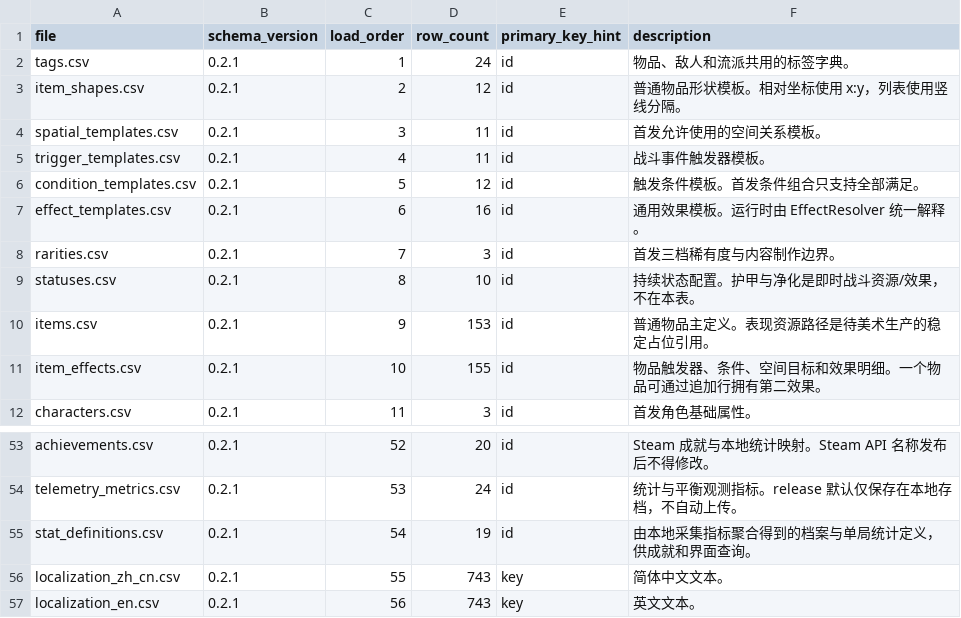
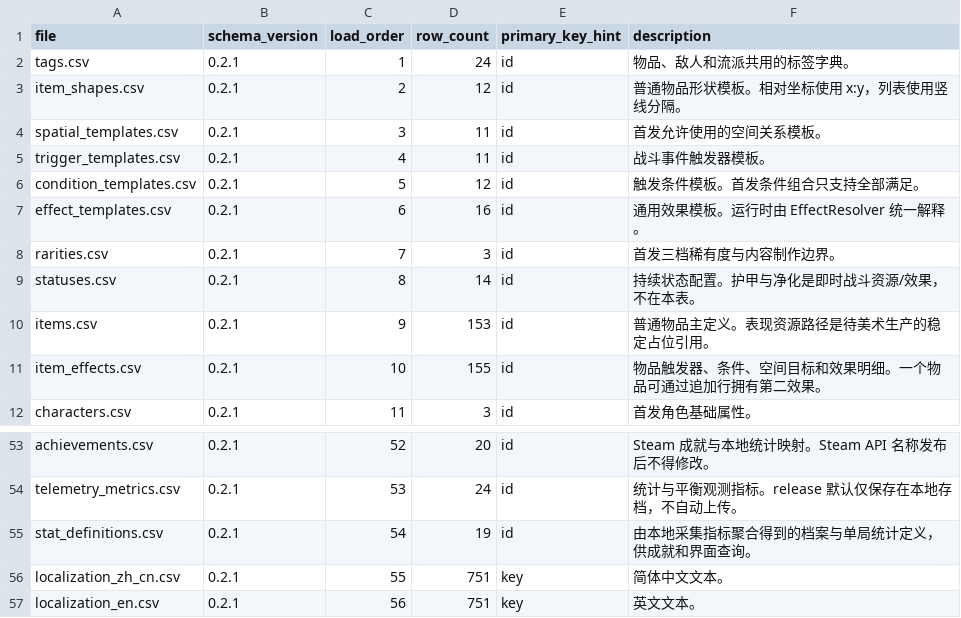
Before and after one commit to 15750896157/BackpackBattles-Godot47-Maintainable, a CSV file: project/PvE/Rules/content/tables/config_manifest.csv, drawn as a sheet; only a part is shown, gaps mark what is left out.

```diff
--- a/project/PvE/Rules/content/tables/config_manifest.csv
+++ b/project/PvE/Rules/content/tables/config_manifest.csv
@@ -8,3 +8,3 @@ effect_templates.csv,0.2.1,6,16,id,通用效果模板。运行时由 EffectResol
 rarities.csv,0.2.1,7,3,id,首发三档稀有度与内容制作边界。
-statuses.csv,0.2.1,8,10,id,持续状态配置。护甲与净化是即时战斗资源/效果，不在本表。
+statuses.csv,0.2.1,8,14,id,持续状态配置。护甲与净化是即时战斗资源/效果，不在本表。
 items.csv,0.2.1,9,153,id,普通物品主定义。表现资源路径是待美术生产的稳定占位引用。
@@ -55,3 +55,3 @@ telemetry_metrics.csv,0.2.1,53,24,id,统计与平衡观测指标。release 默
 stat_definitions.csv,0.2.1,54,19,id,由本地采集指标聚合得到的档案与单局统计定义，供成就和界面查询。
-localization_zh_cn.csv,0.2.1,55,743,key,简体中文文本。
-localization_en.csv,0.2.1,56,743,key,英文文本。
+localization_zh_cn.csv,0.2.1,55,751,key,简体中文文本。
+localization_en.csv,0.2.1,56,751,key,英文文本。
```
Also changed, not shown: project/PvE/Rules/content/tables/localization_en.csv, project/PvE/Rules/content/tables/localization_zh_cn.csv, 4 other files.
